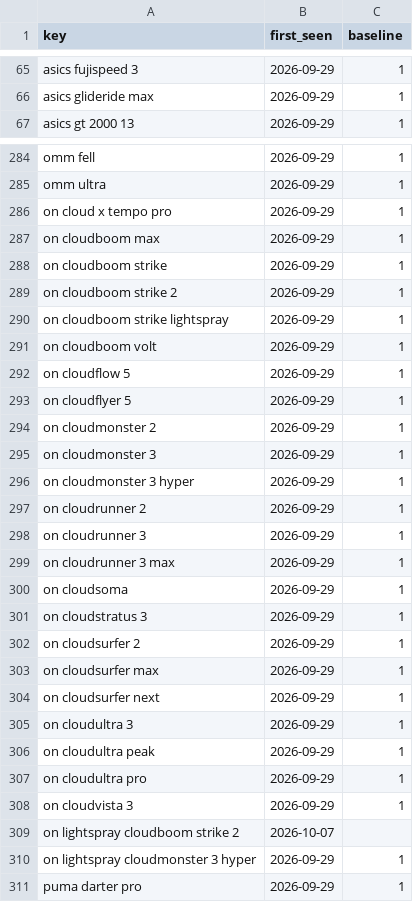
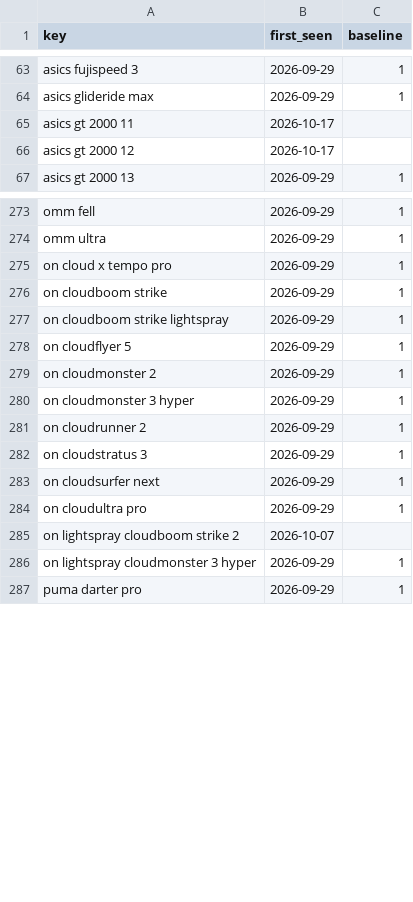
Before and after one commit to ecrawford-c28/shoe-finder, a CSV file: nmfr/data/new-models-baseline.csv, drawn as a sheet; only a part is shown, gaps mark what is left out; the diff covers the shown part only.

```diff
--- a/nmfr/data/new-models-baseline.csv
+++ b/nmfr/data/new-models-baseline.csv
@@ -66,2 +64,4 @@ asics fujispeed 3,2026-09-29,1
 asics glideride max,2026-09-29,1
+asics gt 2000 11,2026-10-17,
+asics gt 2000 12,2026-10-17,
 asics gt 2000 13,2026-09-29,1
@@ -286,24 +275,11 @@ omm ultra,2026-09-29,1
 on cloud x tempo pro,2026-09-29,1
-on cloudboom max,2026-09-29,1
 on cloudboom strike,2026-09-29,1
-on cloudboom strike 2,2026-09-29,1
 on cloudboom strike lightspray,2026-09-29,1
-on cloudboom volt,2026-09-29,1
-on cloudflow 5,2026-09-29,1
 on cloudflyer 5,2026-09-29,1
 on cloudmonster 2,2026-09-29,1
-on cloudmonster 3,2026-09-29,1
 on cloudmonster 3 hyper,2026-09-29,1
 on cloudrunner 2,2026-09-29,1
-on cloudrunner 3,2026-09-29,1
-on cloudrunner 3 max,2026-09-29,1
-on cloudsoma,2026-09-29,1
 on cloudstratus 3,2026-09-29,1
-on cloudsurfer 2,2026-09-29,1
-on cloudsurfer max,2026-09-29,1
 on cloudsurfer next,2026-09-29,1
-on cloudultra 3,2026-09-29,1
-on cloudultra peak,2026-09-29,1
 on cloudultra pro,2026-09-29,1
-on cloudvista 3,2026-09-29,1
 on lightspray cloudboom strike 2,2026-10-07,
```
Also changed, not shown: 2 added rows and 26 removed rows elsewhere in this file, nmfr/public/new-models.csv, nmfr/running-shoes-database.csv, 3 other files.
